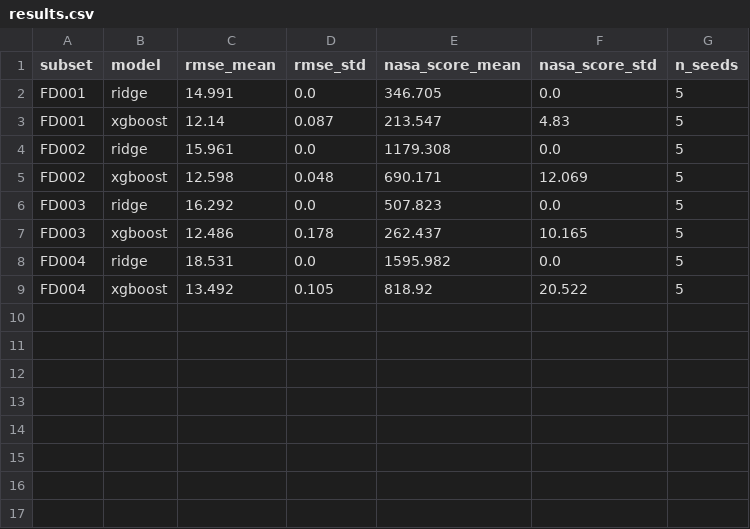
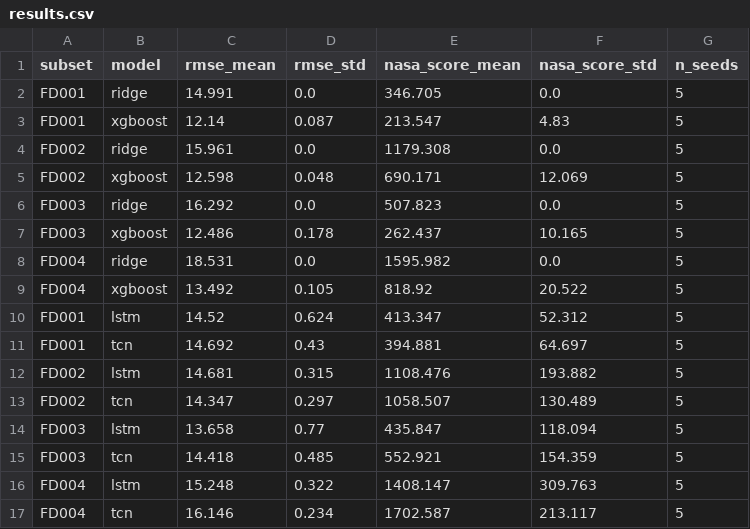
Before and after one commit to HajibagheriLabs/research-maintadapt-rul, a CSV file: reports/results.csv, drawn as a sheet; the diff names each change by its address in the sheet, - before the commit and + after, or states it on an @@ line.

Commit message:
docs: record sequence model results against the baselines

```diff
--- a/reports/results.csv
+++ b/reports/results.csv
+row 10: FD001 | lstm | 14.52 | 0.624 | 413.347 | 52.312 | 5
+row 11: FD001 | tcn | 14.692 | 0.43 | 394.881 | 64.697 | 5
+row 12: FD002 | lstm | 14.681 | 0.315 | 1108.476 | 193.882 | 5
+row 13: FD002 | tcn | 14.347 | 0.297 | 1058.507 | 130.489 | 5
+row 14: FD003 | lstm | 13.658 | 0.77 | 435.847 | 118.094 | 5
+row 15: FD003 | tcn | 14.418 | 0.485 | 552.921 | 154.359 | 5
+row 16: FD004 | lstm | 15.248 | 0.322 | 1408.147 | 309.763 | 5
+row 17: FD004 | tcn | 16.146 | 0.234 | 1702.587 | 213.117 | 5
```
Also changed, not shown: 5 other files.
